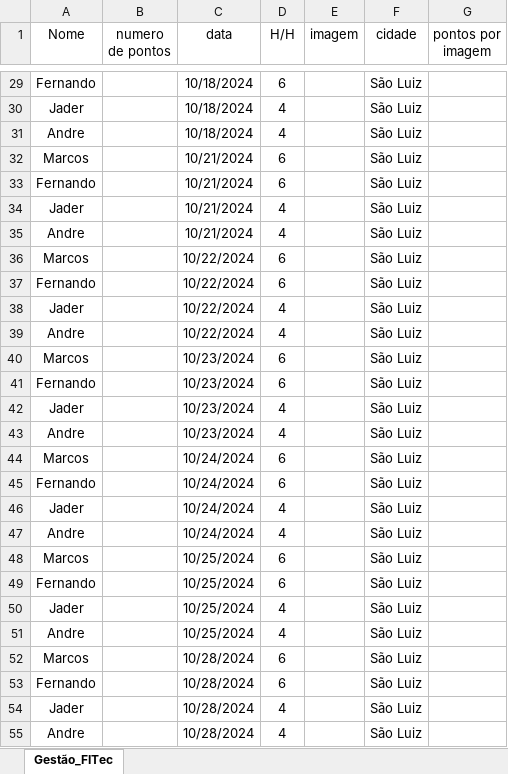
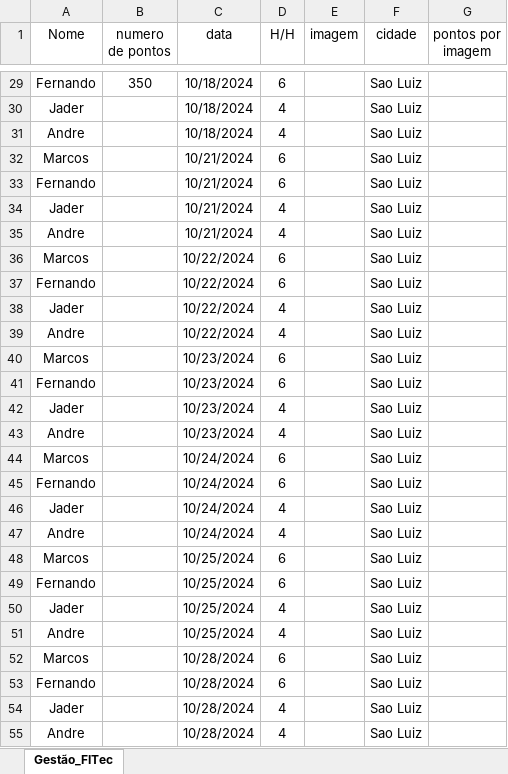
Before and after one commit to Tiagofholanda/Dashboard_FITec, an Excel workbook: data/planilha de controle.xlsx, sheet Gestão_FITec, drawn as a sheet; only a part is shown, gaps mark what is left out; values as stored, in another font and other column widths than the file's, no borders; table styles not drawn; the diff covers the shown part only; the diff names each change by its address in the sheet, - before the commit and + after, or states it on an @@ line.

```diff
--- a/data/planilha de controle.xlsx (sheet Gestão_FITec)
+++ b/data/planilha de controle.xlsx (sheet Gestão_FITec)
-B29 (numero de pontos): (empty)
+B29 (numero de pontos): 350
-F29:F55 (cidade): São Luiz
+F29:F55 (cidade): Sao Luiz
```
Also changed, not shown: 44 edited cells elsewhere in this sheet, 4 other files.
